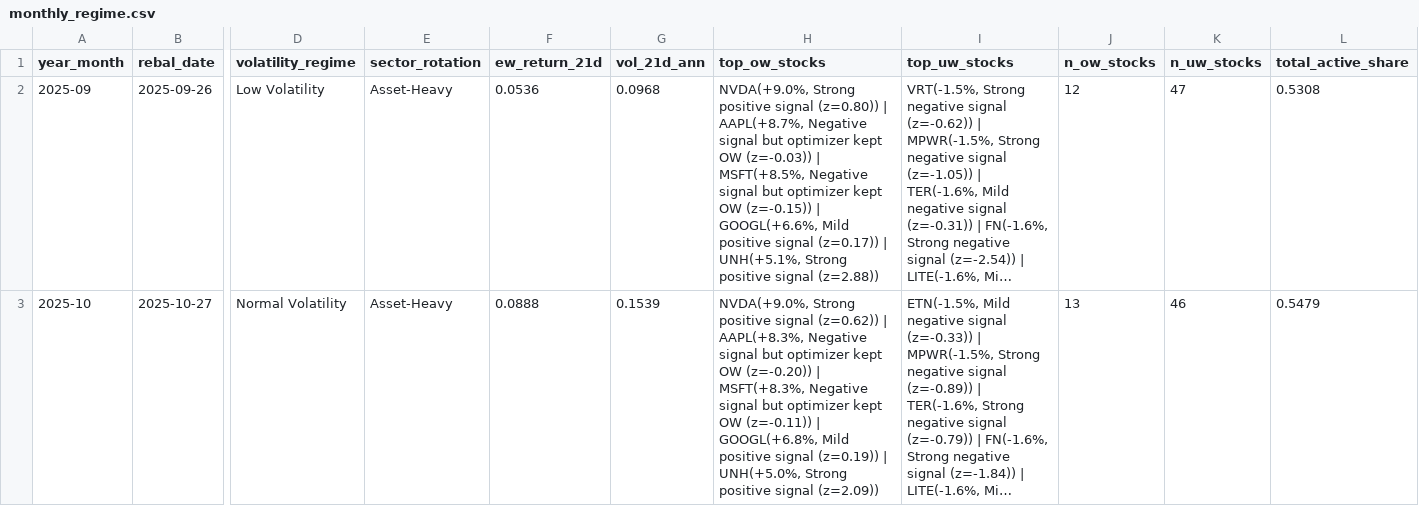
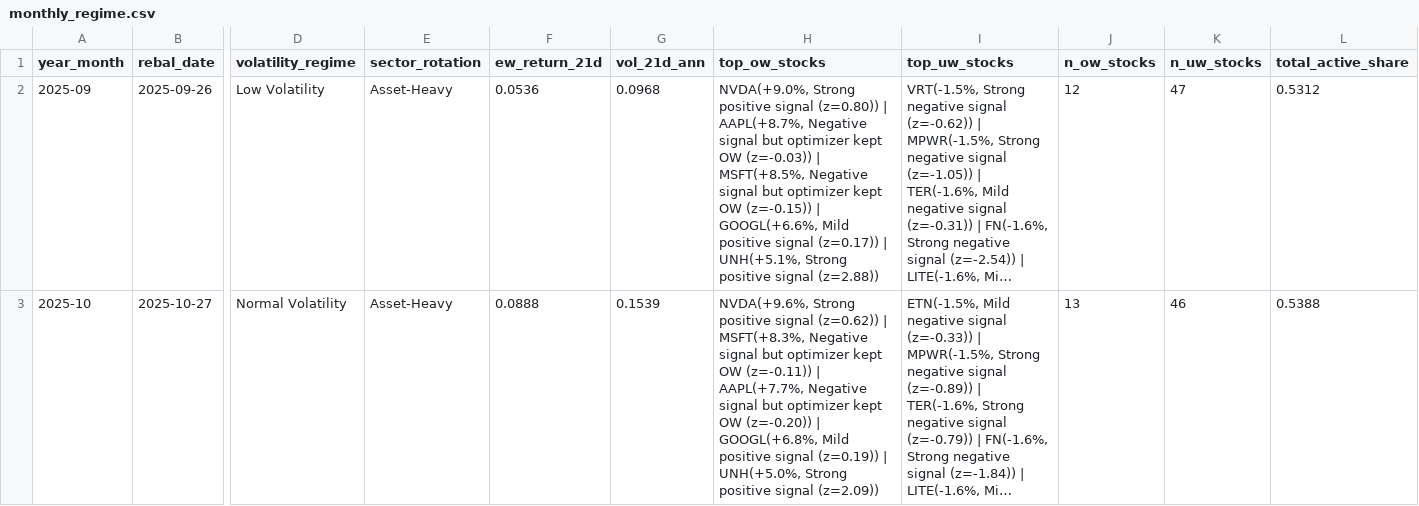
Before and after one commit to dnflsfud/ai-signal-portfolio, a CSV file: outputs/csv/monthly_regime.csv, drawn as a sheet; only a part is shown, gaps mark what is left out; long unchanged cells end in …; the diff covers the shown part only; the diff names each change by its address in the sheet, - before the commit and + after, or states it on an @@ line.

```diff
--- a/outputs/csv/monthly_regime.csv
+++ b/outputs/csv/monthly_regime.csv
-L2 (total_active_share): 0.5308
+L2 (total_active_share): 0.5312
-H3 (top_ow_stocks): NVDA(+9.0%, Strong positive signal (z=0.62)) | AAPL(+8.3%, Negative signal but optimizer kept OW (z=-0.20)) | MSFT(+8.3%, Negative signal but optimizer kept OW (z=-0.11)) | GOOGL(+6.8%,…
+H3 (top_ow_stocks): NVDA(+9.6%, Strong positive signal (z=0.62)) | MSFT(+8.3%, Negative signal but optimizer kept OW (z=-0.11)) | AAPL(+7.7%, Negative signal but optimizer kept OW (z=-0.20)) | GOOGL(+6.8%,…
-L3 (total_active_share): 0.5479
+L3 (total_active_share): 0.5388
```
Also changed, not shown: 20 edited cells elsewhere in this file, outputs/csv/daily_performance.csv, outputs/csv/portfolio_weights.csv, 3 other files.
